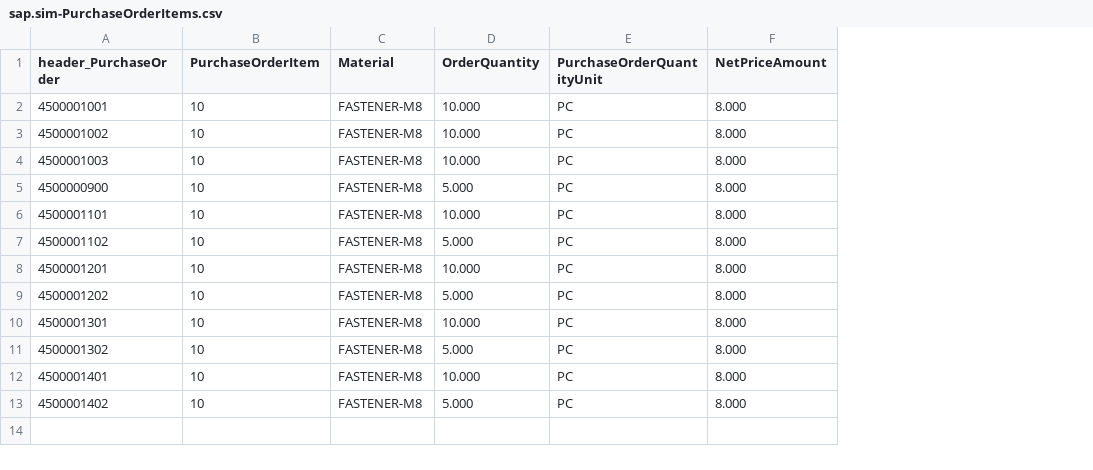
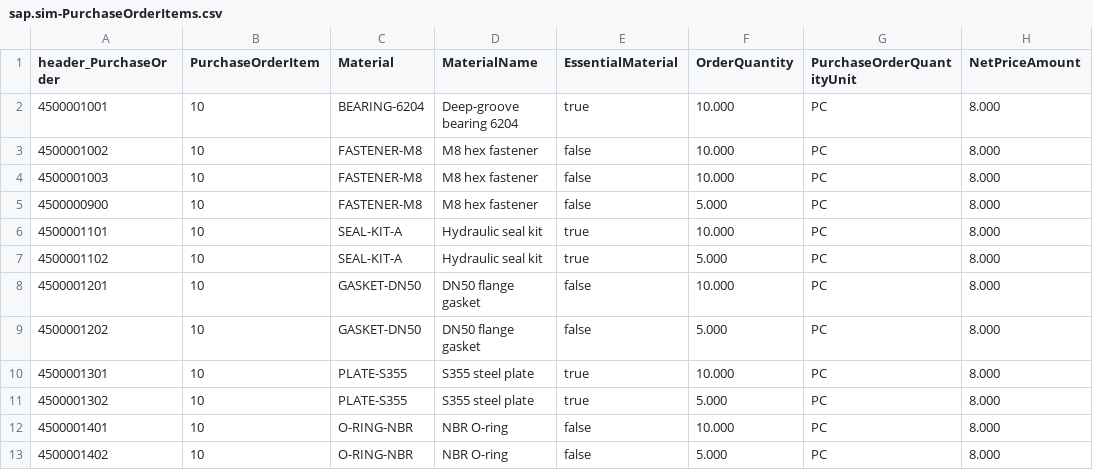
Before and after one commit to asaleh-lab/sap-ai-invoice-analyzer, a CSV file: db/data/sap.sim-PurchaseOrderItems.csv, drawn as a sheet; only a part is shown; the diff names each change by its address in the sheet, - before the commit and + after, or states it on an @@ line.

```diff
--- a/db/data/sap.sim-PurchaseOrderItems.csv
+++ b/db/data/sap.sim-PurchaseOrderItems.csv
+column D (MaterialName), rows 2-13: Deep-groove bearing 6204 | M8 hex fastener | M8 hex fastener | M8 hex fastener | Hydraulic seal kit | Hydraulic seal kit | DN50 flange gasket | DN50 flange gasket | S355 steel plate | S355 steel plate | NBR O-ring | NBR O-ring
+column E (EssentialMaterial), rows 2-13: true | false | false | false | true | true | false | false | true | true | false | false
-C2 (Material): FASTENER-M8
+C2 (Material): BEARING-6204
-C6:C7 (Material): FASTENER-M8
+C6:C7 (Material): SEAL-KIT-A
-C8:C9 (Material): FASTENER-M8
+C8:C9 (Material): GASKET-DN50
-C10:C11 (Material): FASTENER-M8
+C10:C11 (Material): PLATE-S355
-C12:C13 (Material): FASTENER-M8
+C12:C13 (Material): O-RING-NBR
```
Also changed, not shown: db/data/sap.sim-BusinessPartnerEmails.csv, db/data/sap.sim-MaterialDocumentItems.csv, 17 other files.
